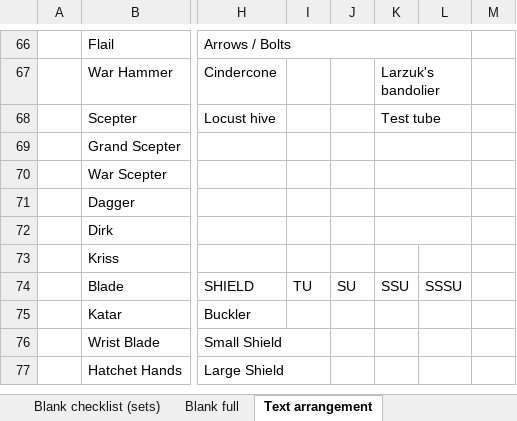
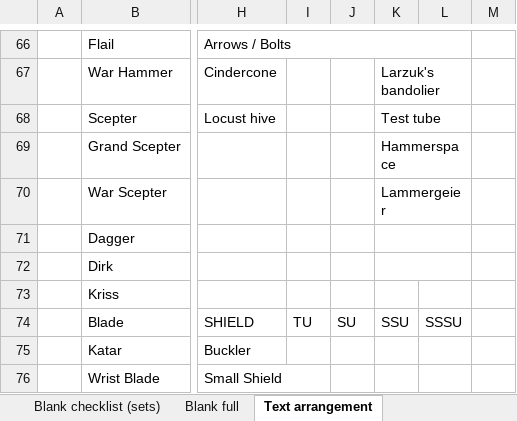
Before and after one commit to Quirinus/MXLU_Documentation, an Excel workbook: check list.xlsx, sheet Text arrangement, drawn as a sheet; only a part is shown, gaps mark what is left out; the shorter side is filled out with more unchanged rows; values as stored, in another font and other column widths than the file's, no cell formats; the diff names each change by its address in the sheet, - before the commit and + after, or states it on an @@ line.

```diff
--- a/check list.xlsx (sheet Text arrangement)
+++ b/check list.xlsx (sheet Text arrangement)
-K69: (empty)
+K69: Hammerspace
-K70: (empty)
+K70: Lammergeier
```
Also changed, not shown: cell formats, 1 other file.
